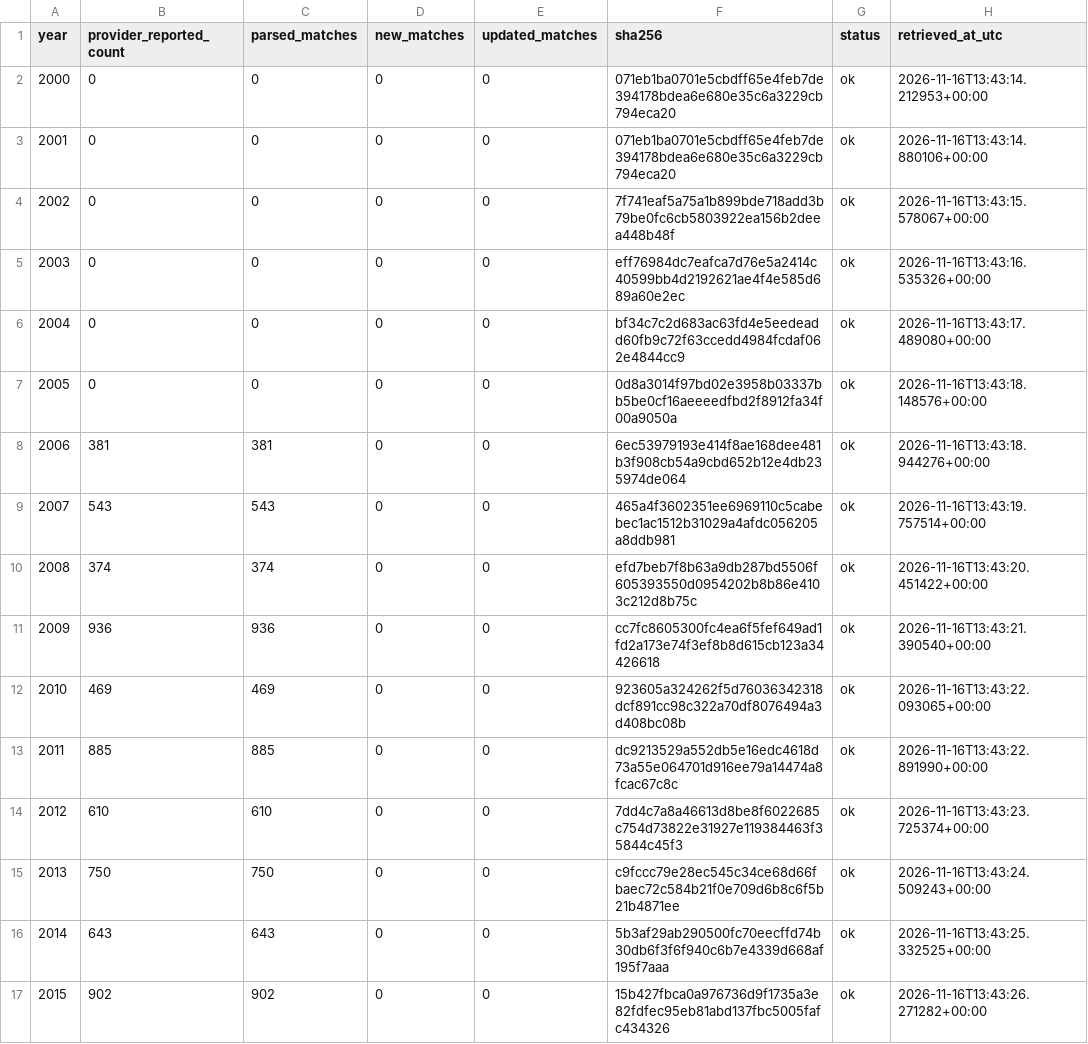
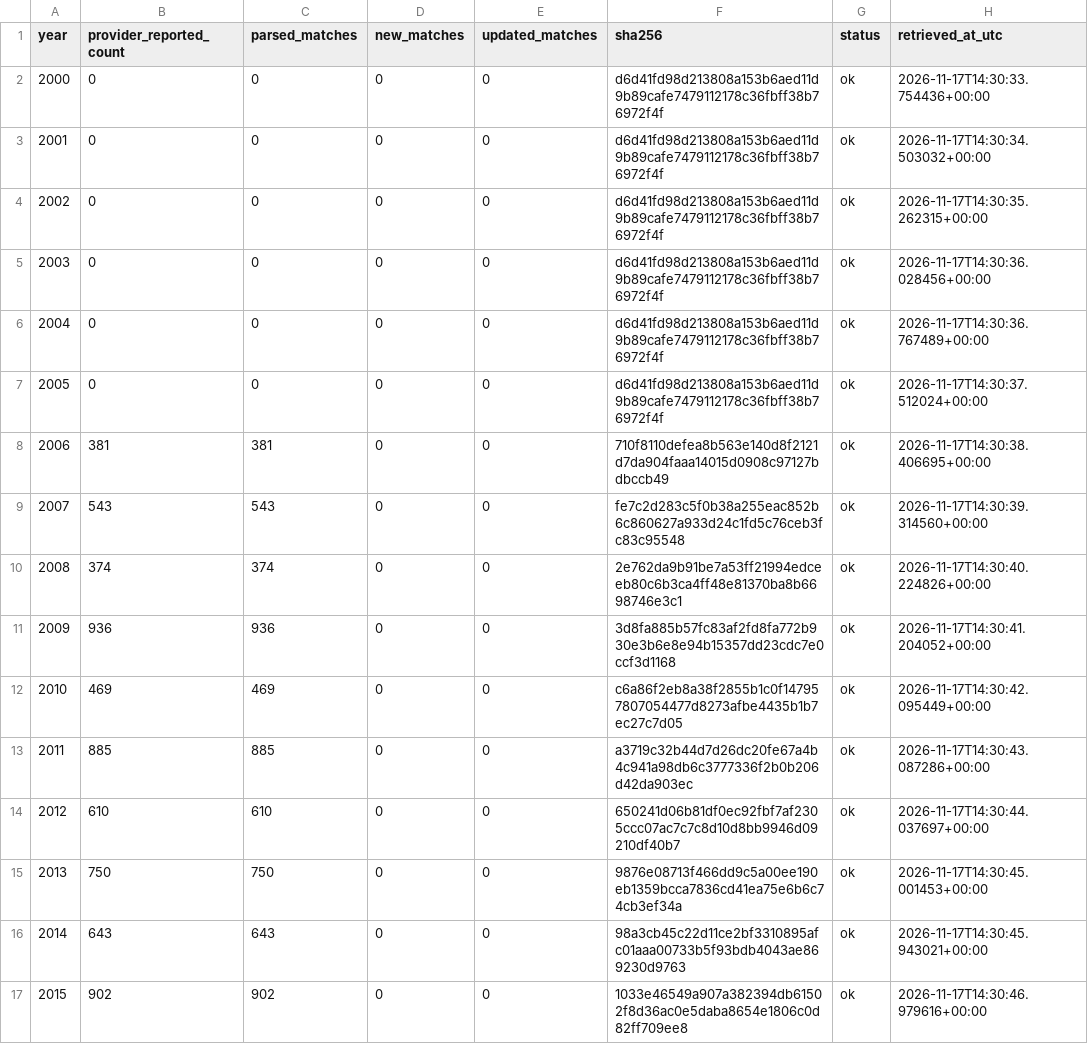
Before and after one commit to sumeetamin/elite-volleyball-dataset, a CSV file: data/coverage_fivb_vis.csv, drawn as a sheet; only a part is shown; the diff covers the shown part only.

```diff
--- a/data/coverage_fivb_vis.csv
+++ b/data/coverage_fivb_vis.csv
@@ -1,17 +1,17 @@
 year,provider_reported_count,parsed_matches,new_matches,updated_matches,sha256,status,retrieved_at_utc
-2000,0,0,0,0,071eb1ba0701e5cbdff65e4feb7de394178bdea6e680e35c6a3229cb794eca20,ok,2026-11-16T13:43:14.212953+00:00
-2001,0,0,0,0,071eb1ba0701e5cbdff65e4feb7de394178bdea6e680e35c6a3229cb794eca20,ok,2026-11-16T13:43:14.880106+00:00
-2002,0,0,0,0,7f741eaf5a75a1b899bde718add3b79be0fc6cb5803922ea156b2deea448b48f,ok,2026-11-16T13:43:15.578067+00:00
-2003,0,0,0,0,eff76984dc7eafca7d76e5a2414c40599bb4d2192621ae4f4e585d689a60e2ec,ok,2026-11-16T13:43:16.535326+00:00
-2004,0,0,0,0,bf34c7c2d683ac63fd4e5eedeadd60fb9c72f63ccedd4984fcdaf062e4844cc9,ok,2026-11-16T13:43:17.489080+00:00
-2005,0,0,0,0,0d8a3014f97bd02e3958b03337bb5be0cf16aeeeedfbd2f8912fa34f00a9050a,ok,2026-11-16T13:43:18.148576+00:00
-2006,381,381,0,0,6ec53979193e414f8ae168dee481b3f908cb54a9cbd652b12e4db235974de064,ok,2026-11-16T13:43:18.944276+00:00
-2007,543,543,0,0,465a4f3602351ee6969110c5cabebec1ac1512b31029a4afdc056205a8ddb981,ok,2026-11-16T13:43:19.757514+00:00
-2008,374,374,0,0,efd7beb7f8b63a9db287bd5506f605393550d0954202b8b86e4103c212d8b75c,ok,2026-11-16T13:43:20.451422+00:00
-2009,936,936,0,0,cc7fc8605300fc4ea6f5fef649ad1fd2a173e74f3ef8b8d615cb123a34426618,ok,2026-11-16T13:43:21.390540+00:00
-2010,469,469,0,0,923605a324262f5d76036342318dcf891cc98c322a70df8076494a3d408bc08b,ok,2026-11-16T13:43:22.093065+00:00
-2011,885,885,0,0,dc9213529a552db5e16edc4618d73a55e064701d916ee79a14474a8fcac67c8c,ok,2026-11-16T13:43:22.891990+00:00
-2012,610,610,0,0,7dd4c7a8a46613d8be8f6022685c754d73822e31927e119384463f35844c45f3,ok,2026-11-16T13:43:23.725374+00:00
-2013,750,750,0,0,c9fccc79e28ec545c34ce68d66fbaec72c584b21f0e709d6b8c6f5b21b4871ee,ok,2026-11-16T13:43:24.509243+00:00
-2014,643,643,0,0,5b3af29ab290500fc70eecffd74b30db6f3f6f940c6b7e4339d668af195f7aaa,ok,2026-11-16T13:43:25.332525+00:00
-2015,902,902,0,0,15b427fbca0a976736d9f1735a3e82fdfec95eb81abd137fbc5005fafc434326,ok,2026-11-16T13:43:26.271282+00:00
+2000,0,0,0,0,d6d41fd98d213808a153b6aed11d9b89cafe7479112178c36fbff38b76972f4f,ok,2026-11-17T14:30:33.754436+00:00
+2001,0,0,0,0,d6d41fd98d213808a153b6aed11d9b89cafe7479112178c36fbff38b76972f4f,ok,2026-11-17T14:30:34.503032+00:00
+2002,0,0,0,0,d6d41fd98d213808a153b6aed11d9b89cafe7479112178c36fbff38b76972f4f,ok,2026-11-17T14:30:35.262315+00:00
+2003,0,0,0,0,d6d41fd98d213808a153b6aed11d9b89cafe7479112178c36fbff38b76972f4f,ok,2026-11-17T14:30:36.028456+00:00
+2004,0,0,0,0,d6d41fd98d213808a153b6aed11d9b89cafe7479112178c36fbff38b76972f4f,ok,2026-11-17T14:30:36.767489+00:00
+2005,0,0,0,0,d6d41fd98d213808a153b6aed11d9b89cafe7479112178c36fbff38b76972f4f,ok,2026-11-17T14:30:37.512024+00:00
+2006,381,381,0,0,710f8110defea8b563e140d8f2121d7da904faaa14015d0908c97127bdbccb49,ok,2026-11-17T14:30:38.406695+00:00
+2007,543,543,0,0,fe7c2d283c5f0b38a255eac852b6c860627a933d24c1fd5c76ceb3fc83c95548,ok,2026-11-17T14:30:39.314560+00:00
+2008,374,374,0,0,2e762da9b91be7a53ff21994edceeb80c6b3ca4ff48e81370ba8b6698746e3c1,ok,2026-11-17T14:30:40.224826+00:00
+2009,936,936,0,0,3d8fa885b57fc83af2fd8fa772b930e3b6e8e94b15357dd23cdc7e0ccf3d1168,ok,2026-11-17T14:30:41.204052+00:00
+2010,469,469,0,0,c6a86f2eb8a38f2855b1c0f147957807054477d8273afbe4435b1b7ec27c7d05,ok,2026-11-17T14:30:42.095449+00:00
+2011,885,885,0,0,a3719c32b44d7d26dc20fe67a4b4c941a98db6c3777336f2b0b206d42da903ec,ok,2026-11-17T14:30:43.087286+00:00
+2012,610,610,0,0,650241d06b81df0ec92fbf7af2305ccc07ac7c7c8d10d8bb9946d09210df40b7,ok,2026-11-17T14:30:44.037697+00:00
+2013,750,750,0,0,9876e08713f466dd9c5a00ee190eb1359bcca7836cd41ea75e6b6c74cb3ef34a,ok,2026-11-17T14:30:45.001453+00:00
+2014,643,643,0,0,98a3cb45c22d11ce2bf3310895afc01aaa00733b5f93bdb4043ae869230d9763,ok,2026-11-17T14:30:45.943021+00:00
+2015,902,902,0,0,1033e46549a907a382394db61502f8d36ac0e5daba8654e1806c0d82ff709ee8,ok,2026-11-17T14:30:46.979616+00:00
```
Also changed, not shown: 24 edited cells elsewhere in this file, 25 other files.
